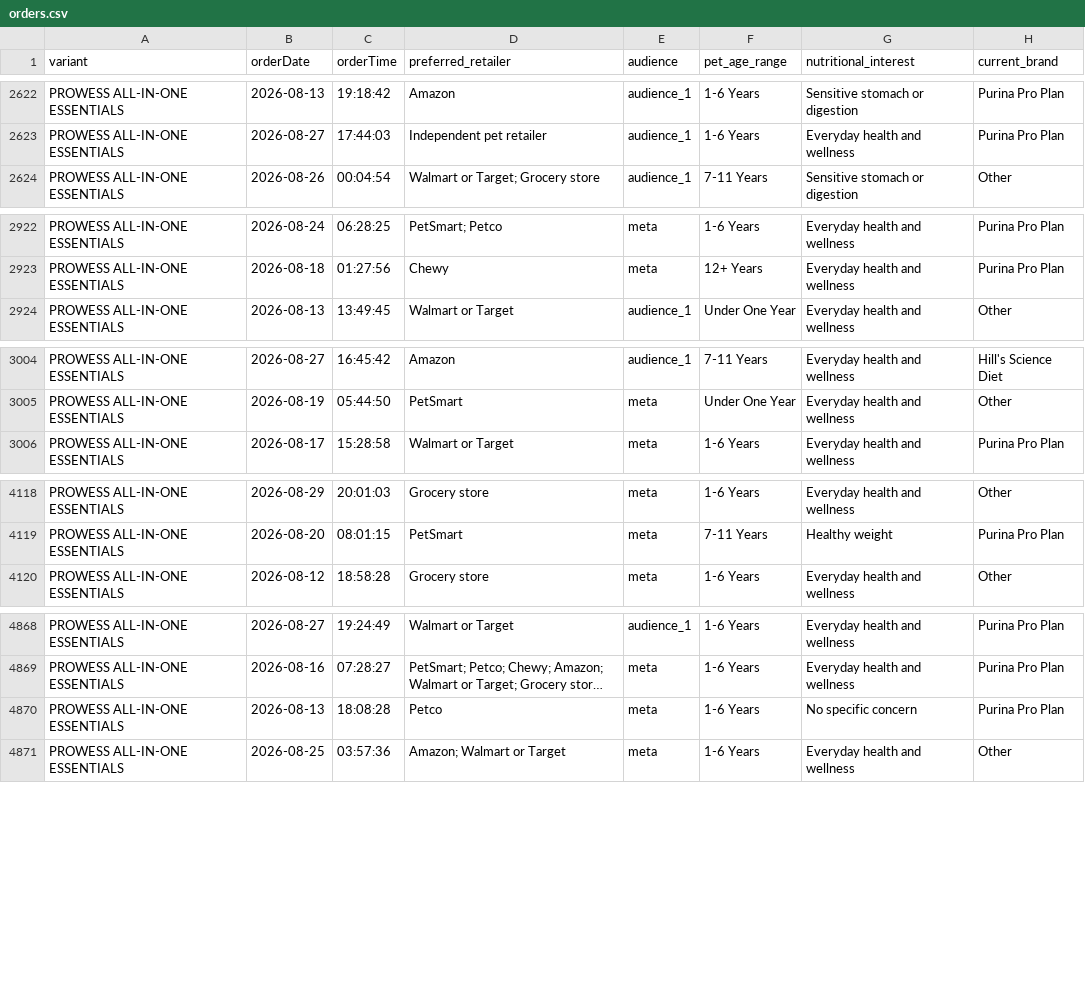
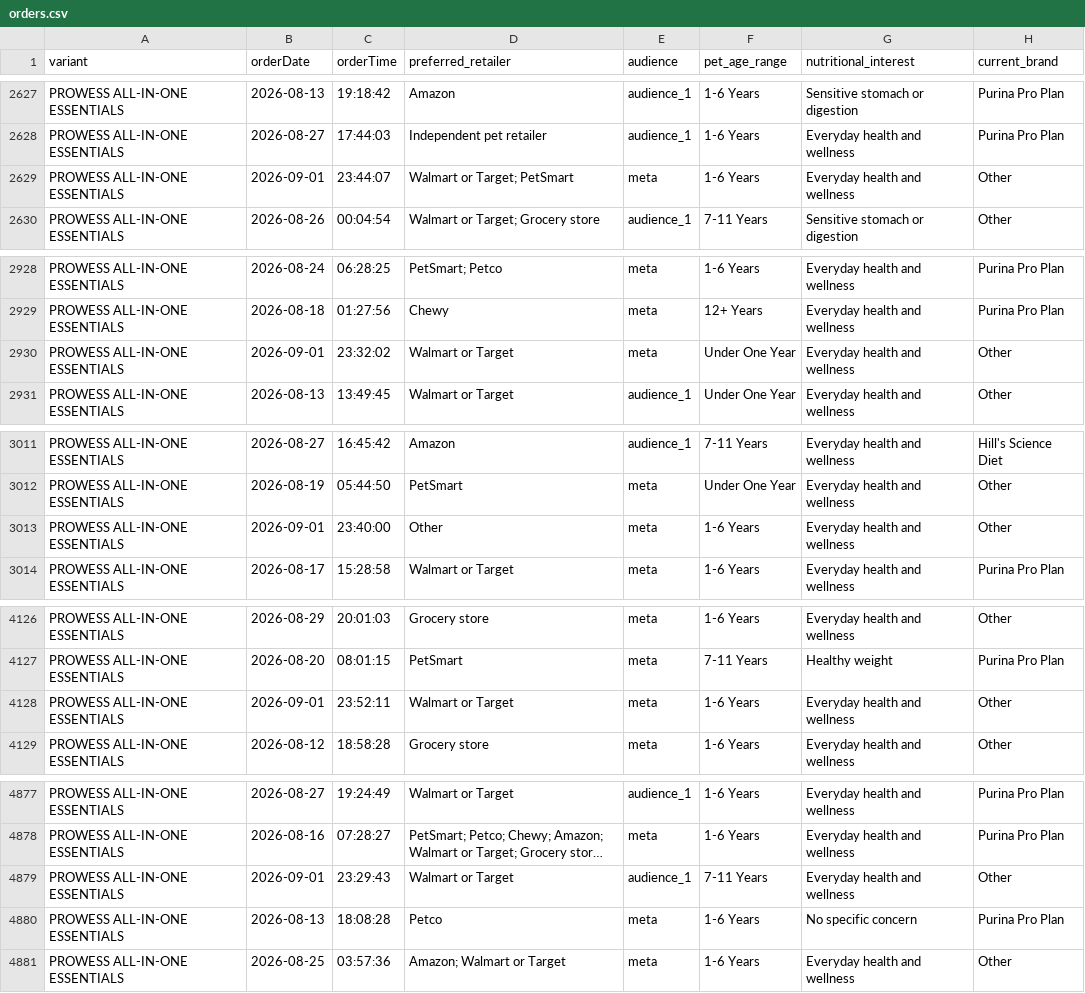
Before and after one commit to simonsmas/prowess-report-data, a CSV file: orders.csv, drawn as a sheet; only a part is shown, gaps mark what is left out; long unchanged cells end in …; the diff covers the shown part only; the diff names each change by its address in the sheet, - before the commit and + after, or states it on an @@ line.

Commit message:
Update Prowess orders: 7294 orders — 2026-09-02T00:21:07.812Z

```diff
--- a/orders.csv
+++ b/orders.csv
+row 2629: PROWESS ALL-IN-ONE ESSENTIALS | 2026-09-01 | 23:44:07 | Walmart or Target; PetSmart | meta | 1-6 Years | Everyday health and wellness | Other
+row 2930: PROWESS ALL-IN-ONE ESSENTIALS | 2026-09-01 | 23:32:02 | Walmart or Target | meta | Under One Year | Everyday health and wellness | Other
+row 3013: PROWESS ALL-IN-ONE ESSENTIALS | 2026-09-01 | 23:40:00 | Other | meta | 1-6 Years | Everyday health and wellness | Other
+row 4128: PROWESS ALL-IN-ONE ESSENTIALS | 2026-09-01 | 23:52:11 | Walmart or Target | meta | 1-6 Years | Everyday health and wellness | Other
+row 4879: PROWESS ALL-IN-ONE ESSENTIALS | 2026-09-01 | 23:29:43 | Walmart or Target | audience_1 | 7-11 Years | Everyday health and wellness | Other
```
Also changed, not shown: 10 added rows elsewhere in this file.
